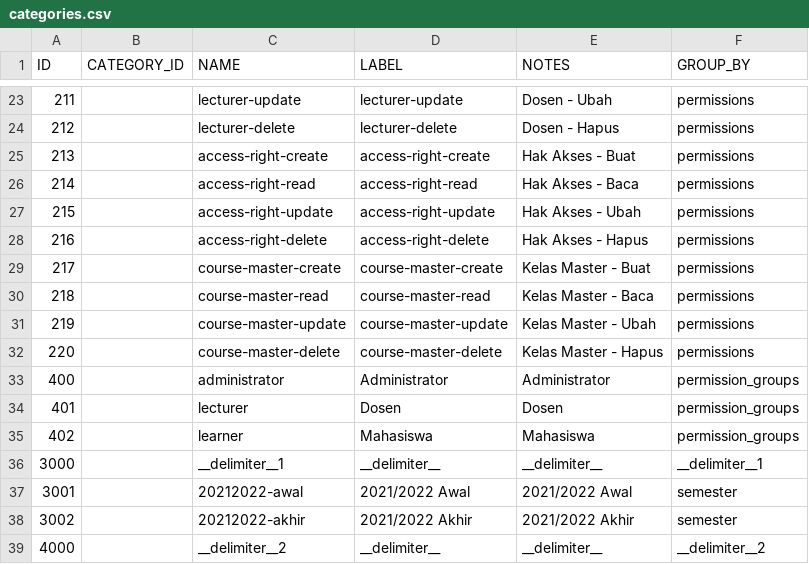
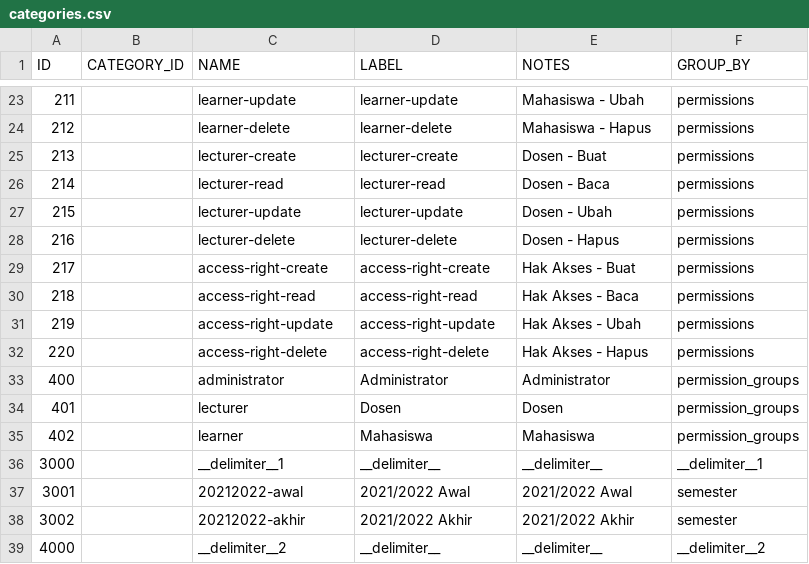
Before and after one commit to irhamsahbana/siruntu, a CSV file: database/csv/categories.csv, drawn as a sheet; only a part is shown, gaps mark what is left out; the diff covers the shown part only.

Commit message:
r-6: Master Mata Kuliah module

```diff
--- a/database/csv/categories.csv
+++ b/database/csv/categories.csv
@@ -23,11 +23,11 @@ ID,CATEGORY_ID,NAME,LABEL,NOTES,GROUP_BY
-211,,lecturer-update,lecturer-update,Dosen - Ubah,permissions
-212,,lecturer-delete,lecturer-delete,Dosen - Hapus,permissions
-213,,access-right-create,access-right-create,Hak Akses - Buat,permissions
-214,,access-right-read,access-right-read,Hak Akses - Baca,permissions
-215,,access-right-update,access-right-update,Hak Akses - Ubah,permissions
-216,,access-right-delete,access-right-delete,Hak Akses - Hapus,permissions
-217,,course-master-create,course-master-create,Kelas Master - Buat,permissions
-218,,course-master-read,course-master-read,Kelas Master - Baca,permissions
-219,,course-master-update,course-master-update,Kelas Master - Ubah,permissions
-220,,course-master-delete,course-master-delete,Kelas Master - Hapus,permissions
+211,,learner-update,learner-update,Mahasiswa - Ubah,permissions
+212,,learner-delete,learner-delete,Mahasiswa - Hapus,permissions
+213,,lecturer-create,lecturer-create,Dosen - Buat,permissions
+214,,lecturer-read,lecturer-read,Dosen - Baca,permissions
+215,,lecturer-update,lecturer-update,Dosen - Ubah,permissions
+216,,lecturer-delete,lecturer-delete,Dosen - Hapus,permissions
+217,,access-right-create,access-right-create,Hak Akses - Buat,permissions
+218,,access-right-read,access-right-read,Hak Akses - Baca,permissions
+219,,access-right-update,access-right-update,Hak Akses - Ubah,permissions
+220,,access-right-delete,access-right-delete,Hak Akses - Hapus,permissions
 400,,administrator,Administrator,Administrator,permission_groups
```
Also changed, not shown: 30 edited cells elsewhere in this file, 17 other files.
